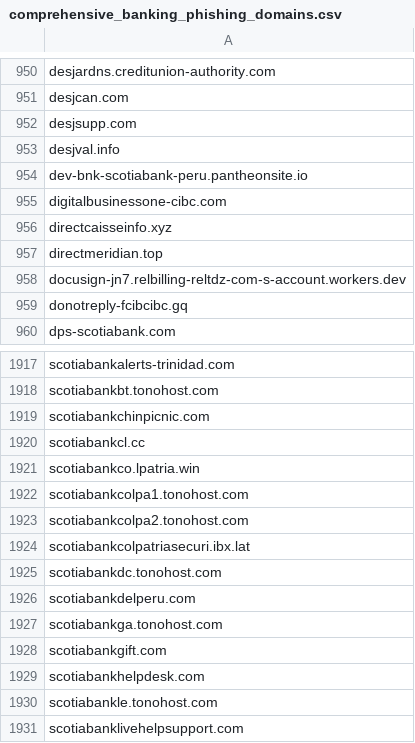
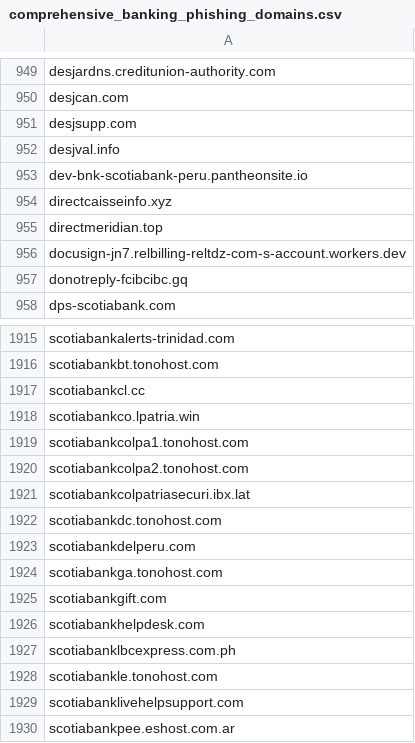
Before and after one commit to Phishcan/phishcan-data, a CSV file: api/banking/comprehensive_banking_phishing_domains.csv, drawn as a sheet; only a part is shown, gaps mark what is left out; the shorter side is filled out with more unchanged rows; removed rows and columns are numbered as before the commit, all else as after; the diff covers the shown part only; the diff names each change by its address in the sheet, - before the commit and + after, or states it on an @@ line.

```diff
--- a/api/banking/comprehensive_banking_phishing_domains.csv
+++ b/api/banking/comprehensive_banking_phishing_domains.csv
-row 955: digitalbusinessone-cibc.com
-row 1919: scotiabankchinpicnic.com
+row 1927: scotiabanklbcexpress.com.ph
```
Also changed, not shown: 4 added rows and 5 removed rows elsewhere in this file, 7 other files.
